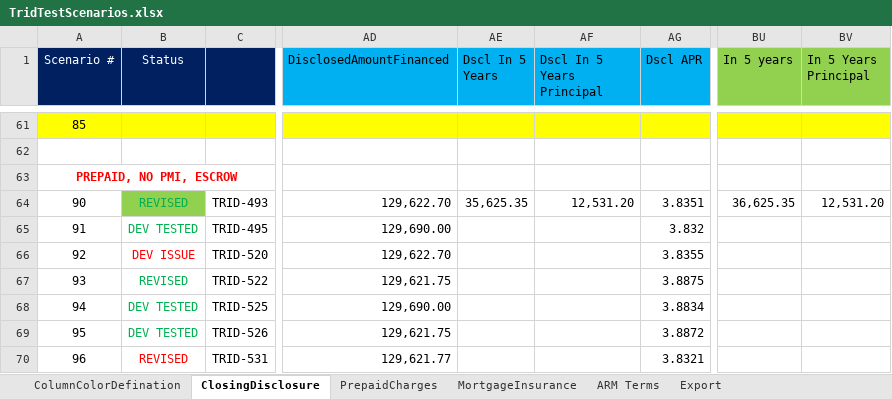
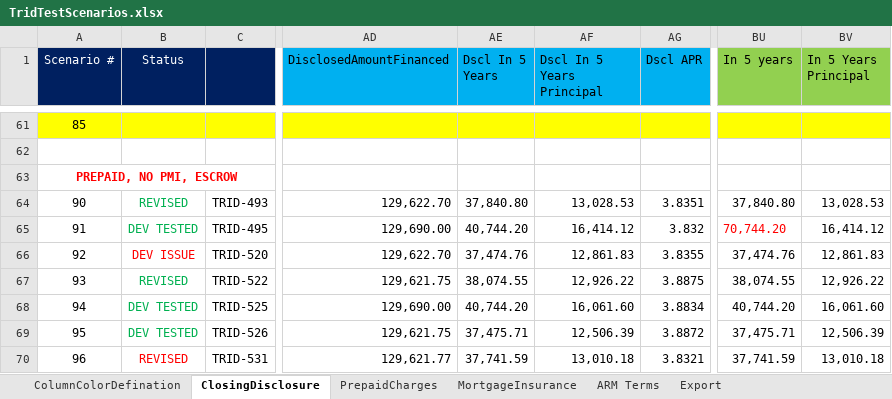
Before and after one commit to sagarsandeep/TRID, an Excel workbook: SpecFramework/FeatureFiles/DataResources/TridTestScenarios.xlsx, sheet ClosingDisclosure, drawn as a sheet; only a part is shown, gaps mark what is left out; values as stored, in another font and other column widths than the file's, no borders; the diff covers the shown part only; the diff names each change by its address in the sheet, - before the commit and + after, or states it on an @@ line.

```diff
--- a/SpecFramework/FeatureFiles/DataResources/TridTestScenarios.xlsx (sheet ClosingDisclosure)
+++ b/SpecFramework/FeatureFiles/DataResources/TridTestScenarios.xlsx (sheet ClosingDisclosure)
-B64 fill: #92D050
+B64 fill: none
-AE64 (Dscl In 5 Years): 35,625.35
+AE64 (Dscl In 5 Years): 37,840.80
-AF64 (Dscl In 5 Years Principal): 12,531.20
+AF64 (Dscl In 5 Years Principal): 13,028.53
-BU64 (In 5 years): 36,625.35
+BU64 (In 5 years): 37,840.80
-BV64 (In 5 Years Principal): 12,531.20
+BV64 (In 5 Years Principal): 13,028.53
-AE65 (Dscl In 5 Years): (empty)
+AE65 (Dscl In 5 Years): 40,744.20
-AF65 (Dscl In 5 Years Principal): (empty)
+AF65 (Dscl In 5 Years Principal): 16,414.12
-BU65 (In 5 years): (empty)
+BU65 (In 5 years): 70,744.20
-BV65 (In 5 Years Principal): (empty)
+BV65 (In 5 Years Principal): 16,414.12
-AE66 (Dscl In 5 Years): (empty)
+AE66 (Dscl In 5 Years): 37,474.76
-AF66 (Dscl In 5 Years Principal): (empty)
+AF66 (Dscl In 5 Years Principal): 12,861.83
-BU66 (In 5 years): (empty)
+BU66 (In 5 years): 37,474.76
-BV66 (In 5 Years Principal): (empty)
+BV66 (In 5 Years Principal): 12,861.83
-AE67 (Dscl In 5 Years): (empty)
+AE67 (Dscl In 5 Years): 38,074.55
-AF67 (Dscl In 5 Years Principal): (empty)
+AF67 (Dscl In 5 Years Principal): 12,926.22
-BU67 (In 5 years): (empty)
+BU67 (In 5 years): 38,074.55
-BV67 (In 5 Years Principal): (empty)
+BV67 (In 5 Years Principal): 12,926.22
-AE68 (Dscl In 5 Years): (empty)
+AE68 (Dscl In 5 Years): 40,744.20
-AF68 (Dscl In 5 Years Principal): (empty)
+AF68 (Dscl In 5 Years Principal): 16,061.60
-BU68 (In 5 years): (empty)
+BU68 (In 5 years): 40,744.20
-BV68 (In 5 Years Principal): (empty)
+BV68 (In 5 Years Principal): 16,061.60
-AE69 (Dscl In 5 Years): (empty)
+AE69 (Dscl In 5 Years): 37,475.71
-AF69 (Dscl In 5 Years Principal): (empty)
+AF69 (Dscl In 5 Years Principal): 12,506.39
-BU69 (In 5 years): (empty)
+BU69 (In 5 years): 37,475.71
-BV69 (In 5 Years Principal): (empty)
+BV69 (In 5 Years Principal): 12,506.39
-AE70 (Dscl In 5 Years): (empty)
+AE70 (Dscl In 5 Years): 37,741.59
-AF70 (Dscl In 5 Years Principal): (empty)
+AF70 (Dscl In 5 Years Principal): 13,010.18
-BU70 (In 5 years): (empty)
+BU70 (In 5 years): 37,741.59
-BV70 (In 5 Years Principal): (empty)
+BV70 (In 5 Years Principal): 13,010.18
```
Also changed, not shown: 182 edited cells and cell formats elsewhere in this sheet, sheet PrepaidCharges, 2 other files.
